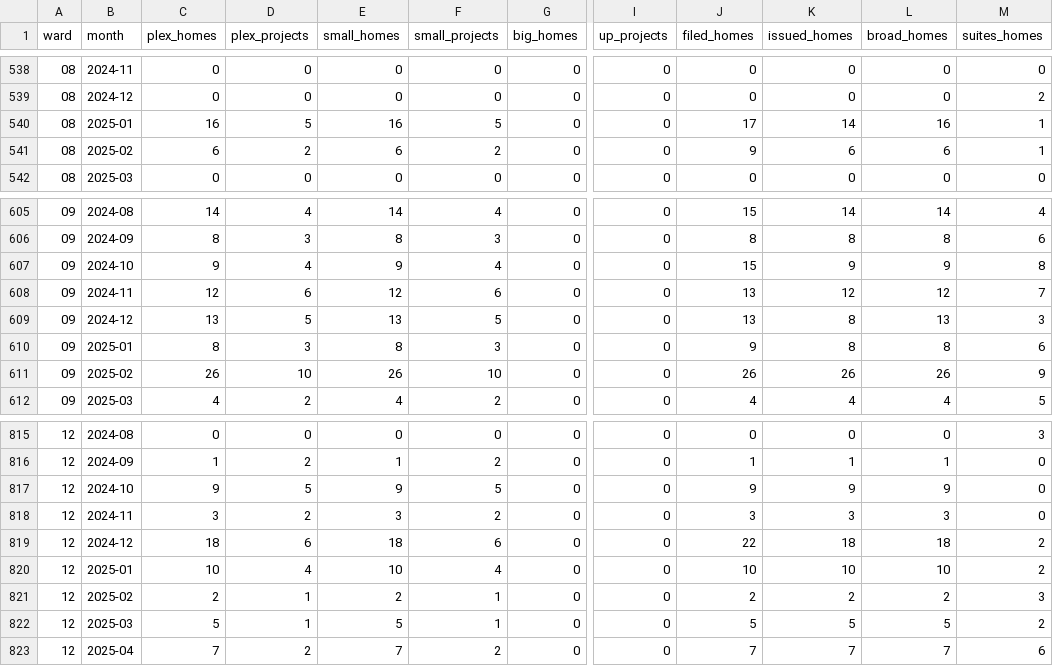
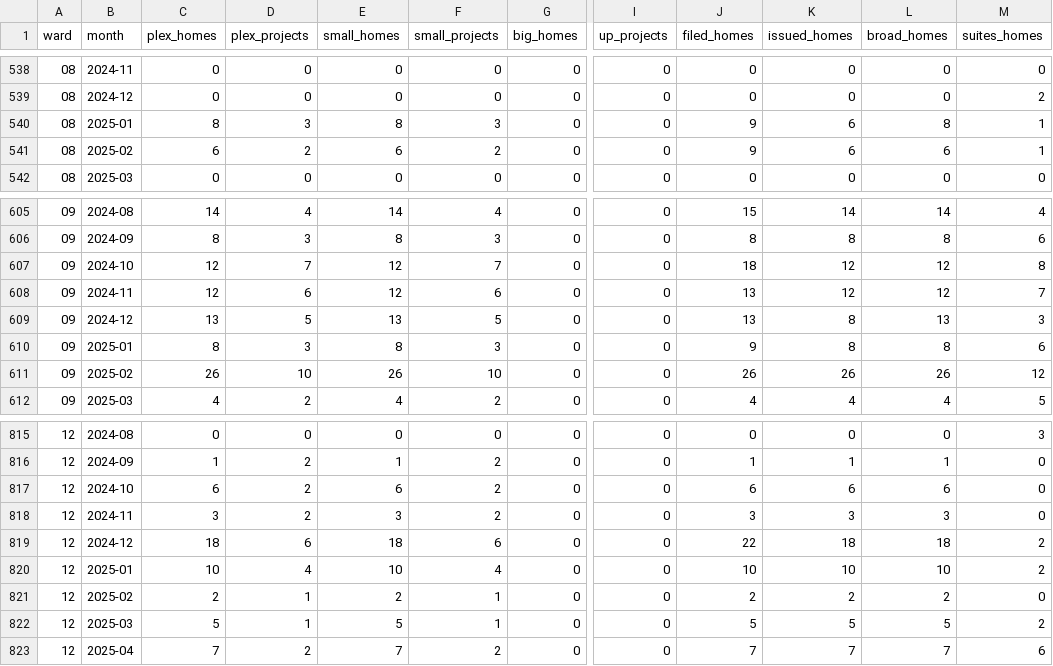
Before and after one commit to vrraiv/sixfigures, a CSV file: pipeline/sixplex/by_ward_month.csv, drawn as a sheet; only a part is shown, gaps mark what is left out; the diff names each change by its address in the sheet, - before the commit and + after, or states it on an @@ line.

```diff
--- a/pipeline/sixplex/by_ward_month.csv
+++ b/pipeline/sixplex/by_ward_month.csv
-C540 (plex_homes): 16
+C540 (plex_homes): 8
-D540 (plex_projects): 5
+D540 (plex_projects): 3
-E540 (small_homes): 16
+E540 (small_homes): 8
-F540 (small_projects): 5
+F540 (small_projects): 3
-J540 (filed_homes): 17
+J540 (filed_homes): 9
-K540 (issued_homes): 14
+K540 (issued_homes): 6
-L540 (broad_homes): 16
+L540 (broad_homes): 8
-C607 (plex_homes): 9
+C607 (plex_homes): 12
-D607 (plex_projects): 4
+D607 (plex_projects): 7
-E607 (small_homes): 9
+E607 (small_homes): 12
-F607 (small_projects): 4
+F607 (small_projects): 7
-J607 (filed_homes): 15
+J607 (filed_homes): 18
-K607 (issued_homes): 9
+K607 (issued_homes): 12
-L607 (broad_homes): 9
+L607 (broad_homes): 12
-M611 (suites_homes): 9
+M611 (suites_homes): 12
-C817 (plex_homes): 9
+C817 (plex_homes): 6
-D817 (plex_projects): 5
+D817 (plex_projects): 2
-E817 (small_homes): 9
+E817 (small_homes): 6
-F817 (small_projects): 5
+F817 (small_projects): 2
-J817 (filed_homes): 9
+J817 (filed_homes): 6
-K817 (issued_homes): 9
+K817 (issued_homes): 6
-L817 (broad_homes): 9
+L817 (broad_homes): 6
-M821 (suites_homes): 3
+M821 (suites_homes): 0
```
Also changed, not shown: 4 other files.
